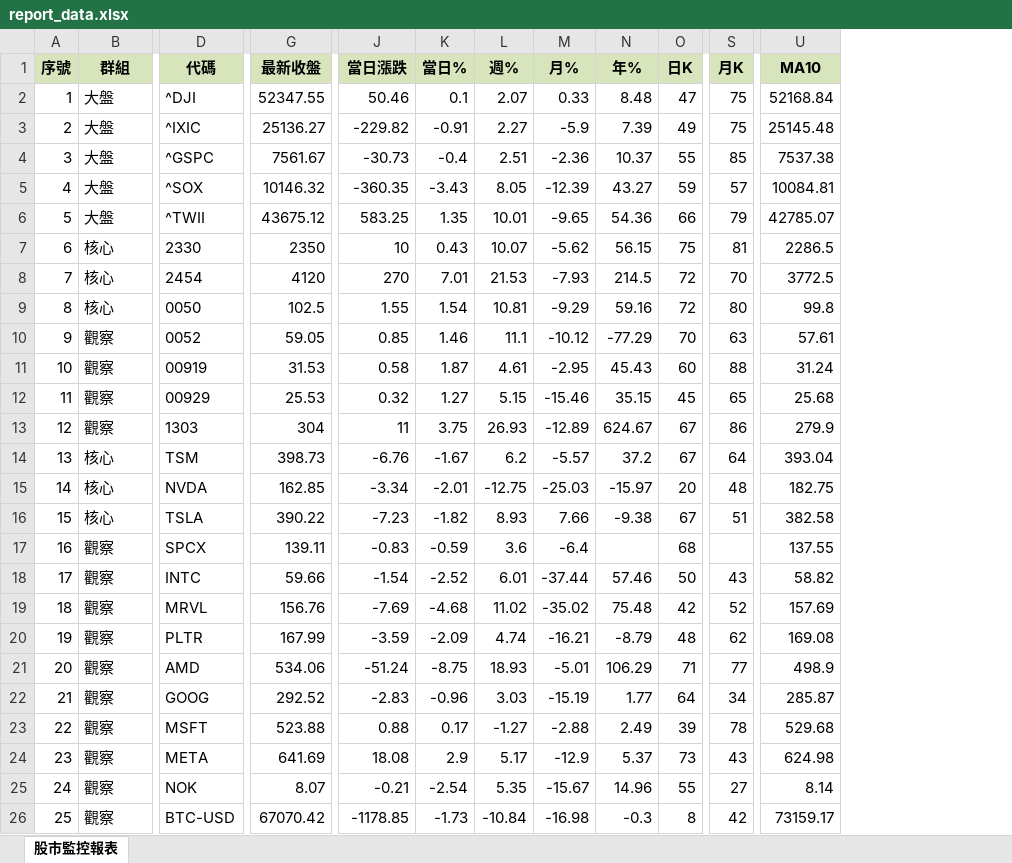
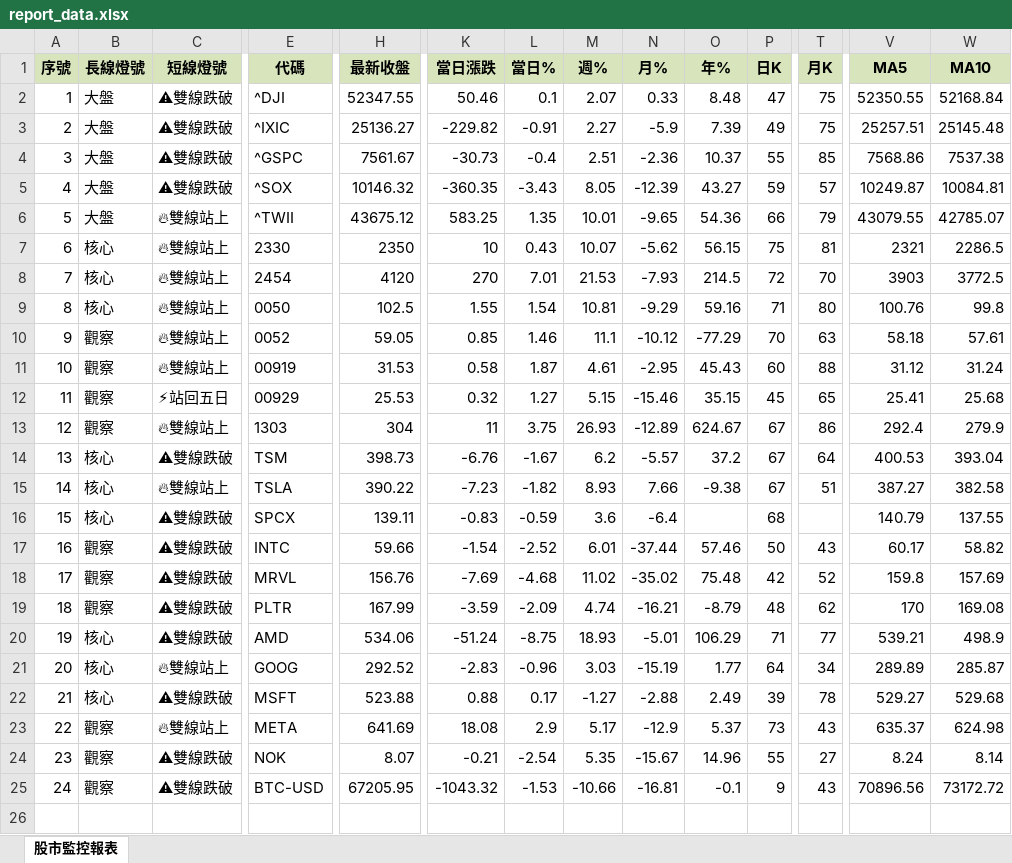
Before and after one commit to ckliu60/stock-monitor, an Excel workbook: report_data.xlsx, sheet 股市監控報表, drawn as a sheet; only a part is shown, gaps mark what is left out; values as stored, in another font and other column widths than the file's, no borders; conditional formats not drawn; removed rows and columns are numbered as before the commit, all else as after; rows hold the shown columns only; the diff covers the shown part only; the diff names each change by its address in the sheet, - before the commit and + after, or states it on an @@ line.

```diff
--- a/report_data.xlsx (sheet 股市監控報表)
+++ b/report_data.xlsx (sheet 股市監控報表)
+column C (短線燈號), rows 2-25: ⚠雙線跌破 | ⚠雙線跌破 | ⚠雙線跌破 | ⚠雙線跌破 | 🔥雙線站上 | 🔥雙線站上 | 🔥雙線站上 | 🔥雙線站上 | 🔥雙線站上 | 🔥雙線站上 | ⚡站回五日 | 🔥雙線站上 | ⚠雙線跌破 | 🔥雙線站上 | ⚠雙線跌破 | ⚠雙線跌破 | ⚠雙線跌破 | ⚠雙線跌破 | ⚠雙線跌破 | 🔥雙線站上 | ⚠雙線跌破 | 🔥雙線站上 | ⚠雙線跌破 | ⚠雙線跌破
+column V (MA5), rows 2-25: 52350.55 | 25257.51 | 7568.86 | 10249.87 | 43079.55 | 2321 | 3903 | 100.76 | 58.18 | 31.12 | 25.41 | 292.4 | 400.53 | 387.27 | 140.79 | 60.17 | 159.8 | 170 | 539.21 | 289.89 | 529.27 | 635.37 | 8.24 | 70896.56
-B1: 群組
+B1: 長線燈號
-P9 (日K): 72
+P9 (日K): 71
-row 15: 14 | 核心 | NVDA | 162.85 | -3.34 | -2.01 | -12.75 | -25.03 | -15.97 | 20 | 48 | 182.75
@@ column A (序號) renumbered from row 15 down @@
-B16 (長線燈號): 觀察
+B16 (長線燈號): 核心
-B20:B22 (長線燈號): 觀察
+B20:B22 (長線燈號): 核心
-H25 (最新收盤): 67070.42
+H25 (最新收盤): 67205.95
-K25 (當日漲跌): -1178.85
+K25 (當日漲跌): -1043.32
-L25 (當日%): -1.73
+L25 (當日%): -1.53
-M25 (週%): -10.84
+M25 (週%): -10.66
-N25 (月%): -16.98
+N25 (月%): -16.81
-O25 (年%): -0.3
+O25 (年%): -0.1
-P25 (日K): 8
+P25 (日K): 9
-T25 (月K): 42
+T25 (月K): 43
-W25 (MA10): 73159.17
+W25 (MA10): 73172.72
```
Also changed, not shown: 4 edited cells elsewhere in this sheet, 1 other file.
